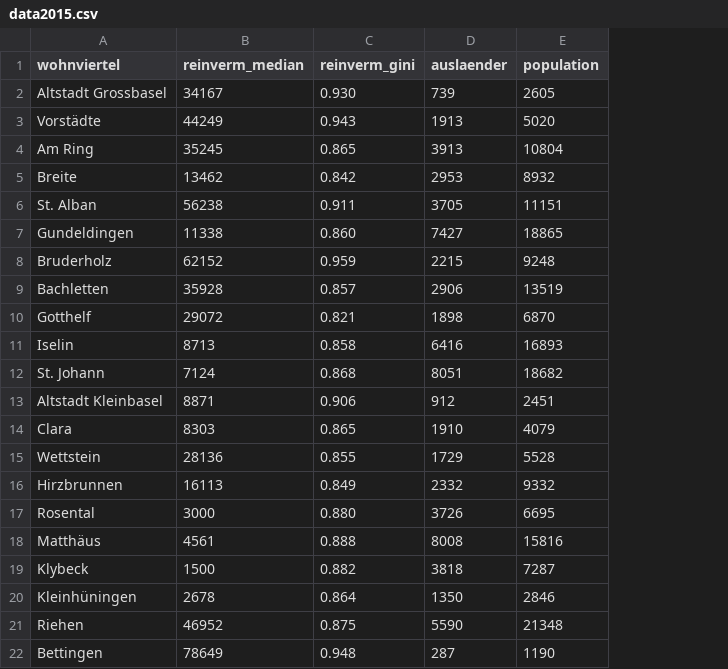
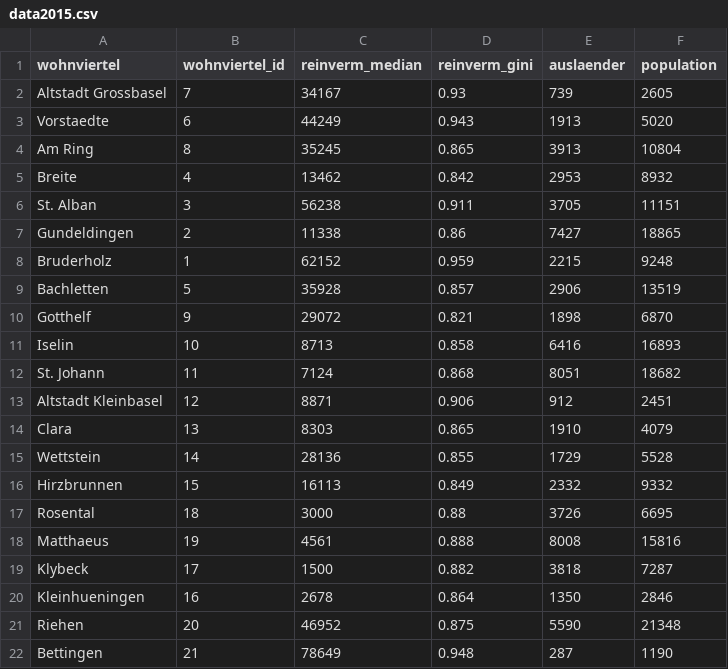
Before and after one commit to DataScienceForGood/TaxationInequality, a CSV file: data/data2015.csv, drawn as a sheet; addresses are those after the commit; the diff names each change by its address in the sheet, - before the commit and + after, or states it on an @@ line.

Commit message:
* Converted `data2015.csv` to ASCII, added a `wohnviertel_id` column * Added a `conda` environment file, to ensure consistency in python configuration across team

```diff
--- a/data/data2015.csv
+++ b/data/data2015.csv
+column B (wohnviertel_id), rows 2-22: 7 | 6 | 8 | 4 | 3 | 2 | 1 | 5 | 9 | 10 | 11 | 12 | 13 | 14 | 15 | 18 | 19 | 17 | 16 | 20 | 21
-D2 (reinverm_gini): 0.930
+D2 (reinverm_gini): 0.93
-A3 (wohnviertel): Vorstädte
+A3 (wohnviertel): Vorstaedte
-D7 (reinverm_gini): 0.860
+D7 (reinverm_gini): 0.86
-D17 (reinverm_gini): 0.880
+D17 (reinverm_gini): 0.88
-A18 (wohnviertel): Matthäus
+A18 (wohnviertel): Matthaeus
-A20 (wohnviertel): Kleinhüningen
+A20 (wohnviertel): Kleinhueningen
```
Also changed, not shown: 1 other file.
